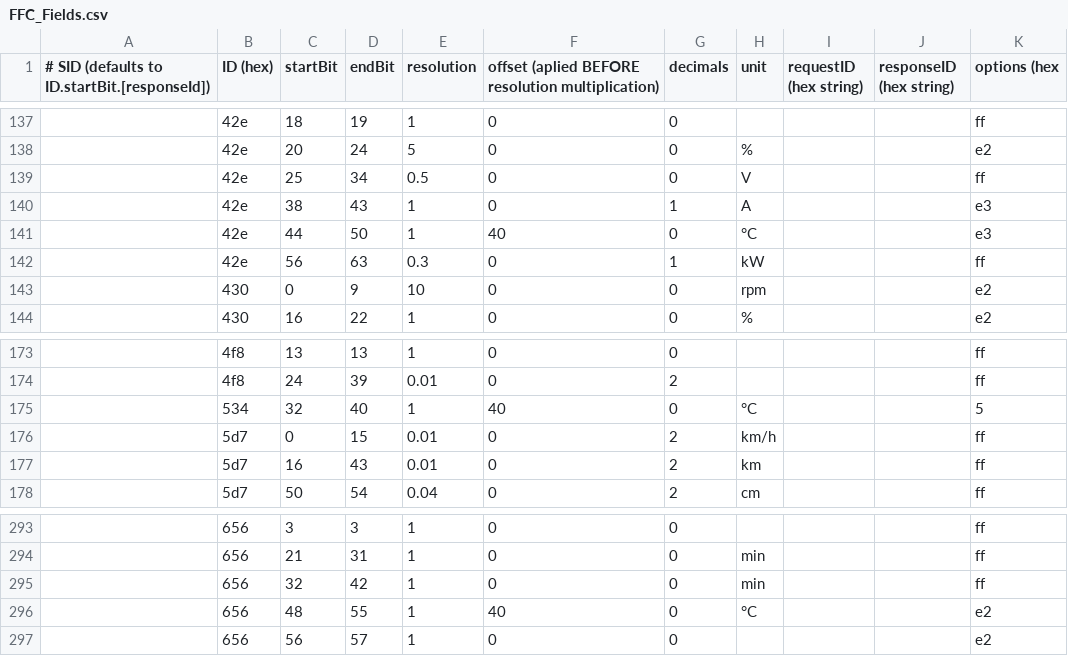
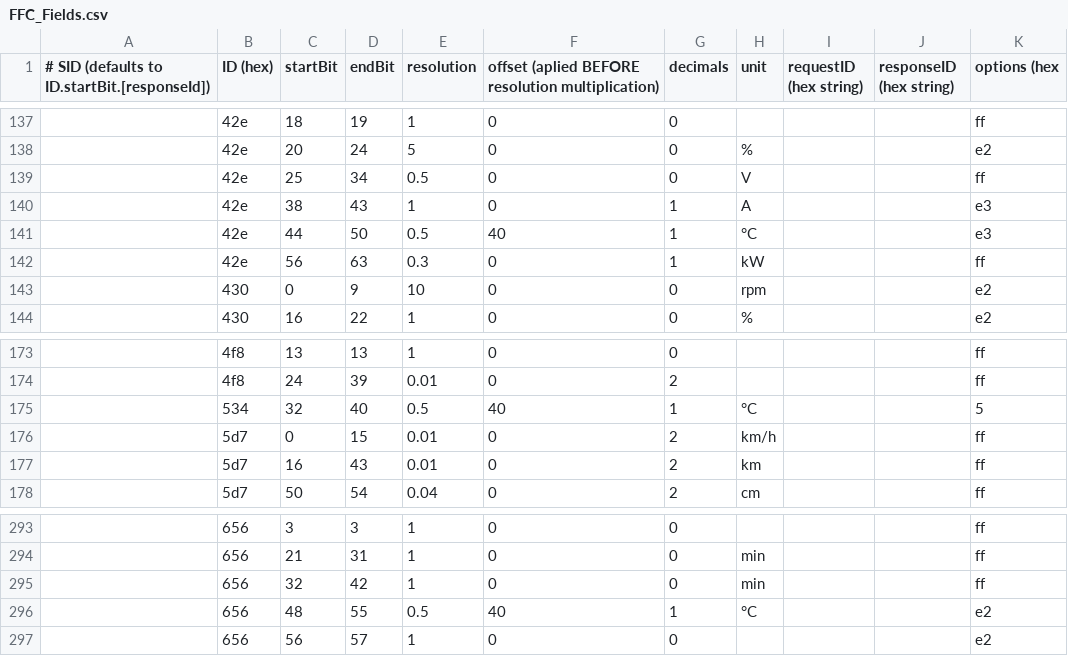
Before and after one commit to l4m4re/CanZE, a CSV file: PyCanZE/pycanze/data/ZOE/FFC_Fields.csv, drawn as a sheet; only a part is shown, gaps mark what is left out; the diff names each change by its address in the sheet, - before the commit and + after, or states it on an @@ line.

Commit message:
Add regression tests for EVC fields

```diff
--- a/PyCanZE/pycanze/data/ZOE/FFC_Fields.csv
+++ b/PyCanZE/pycanze/data/ZOE/FFC_Fields.csv
-E141 (resolution): 1
+E141 (resolution): 0.5
-G141 (decimals): 0
+G141 (decimals): 1
-E175 (resolution): 1
+E175 (resolution): 0.5
-G175 (decimals): 0
+G175 (decimals): 1
-E296 (resolution): 1
+E296 (resolution): 0.5
-G296 (decimals): 0
+G296 (decimals): 1
```
Also changed, not shown: PyCanZE/pycanze/data/ZOE/EVC_Fields.csv, PyCanZE/pycanze/data/ZOE/_Fields.csv, 1 other file.
